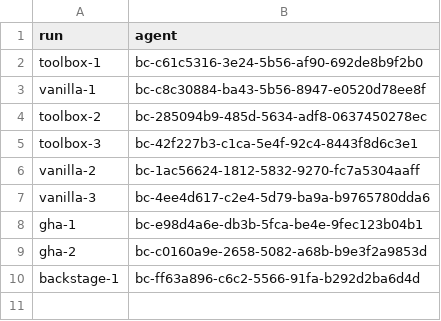
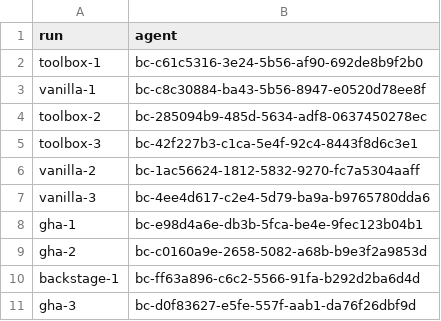
Before and after one commit to loganvolkers/toolbox, a TSV file: experiments/actions-ab/results/r7/runs.tsv, drawn as a sheet; the diff names each change by its address in the sheet, - before the commit and + after, or states it on an @@ line.

```diff
--- a/experiments/actions-ab/results/r7/runs.tsv
+++ b/experiments/actions-ab/results/r7/runs.tsv
+row 11: gha-3 | bc-d0f83627-e5fe-557f-aab1-da76f26dbf9d
```
Also changed, not shown: 7 other files.
